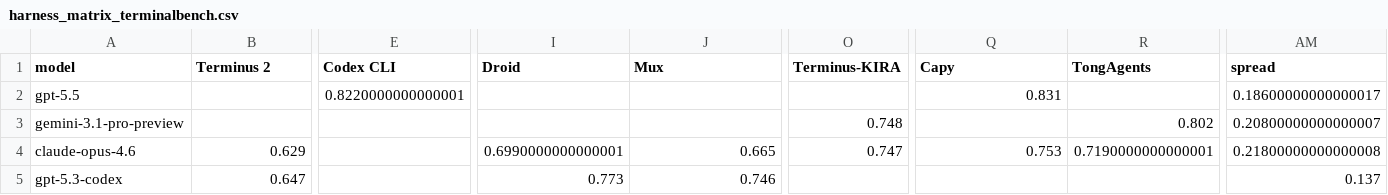
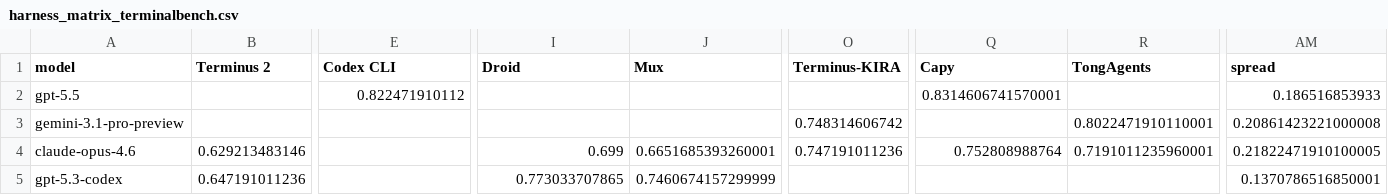
Before and after one commit to alloevil/agent-harness-evals, a CSV file: views/harness_matrix_terminalbench.csv, drawn as a sheet; only a part is shown, gaps mark what is left out; the diff covers the shown part only; the diff names each change by its address in the sheet, - before the commit and + after, or states it on an @@ line.

```diff
--- a/views/harness_matrix_terminalbench.csv
+++ b/views/harness_matrix_terminalbench.csv
-E2 (Codex CLI): 0.8220000000000001
+E2 (Codex CLI): 0.822471910112
-Q2 (Capy): 0.831
+Q2 (Capy): 0.8314606741570001
-AM2 (spread): 0.18600000000000017
+AM2 (spread): 0.186516853933
-O3 (Terminus-KIRA): 0.748
+O3 (Terminus-KIRA): 0.748314606742
-R3 (TongAgents): 0.802
+R3 (TongAgents): 0.8022471910110001
-AM3 (spread): 0.20800000000000007
+AM3 (spread): 0.20861423221000008
-B4 (Terminus 2): 0.629
+B4 (Terminus 2): 0.629213483146
-I4 (Droid): 0.6990000000000001
+I4 (Droid): 0.699
-J4 (Mux): 0.665
+J4 (Mux): 0.6651685393260001
-O4 (Terminus-KIRA): 0.747
+O4 (Terminus-KIRA): 0.747191011236
-Q4 (Capy): 0.753
+Q4 (Capy): 0.752808988764
-R4 (TongAgents): 0.7190000000000001
+R4 (TongAgents): 0.7191011235960001
-AM4 (spread): 0.21800000000000008
+AM4 (spread): 0.21822471910100005
-B5 (Terminus 2): 0.647
+B5 (Terminus 2): 0.647191011236
-I5 (Droid): 0.773
+I5 (Droid): 0.773033707865
-J5 (Mux): 0.746
+J5 (Mux): 0.7460674157299999
-AM5 (spread): 0.137
+AM5 (spread): 0.1370786516850001
```
Also changed, not shown: 1 added row, 1 removed row and 95 edited cells elsewhere in this file, 7 other files.
